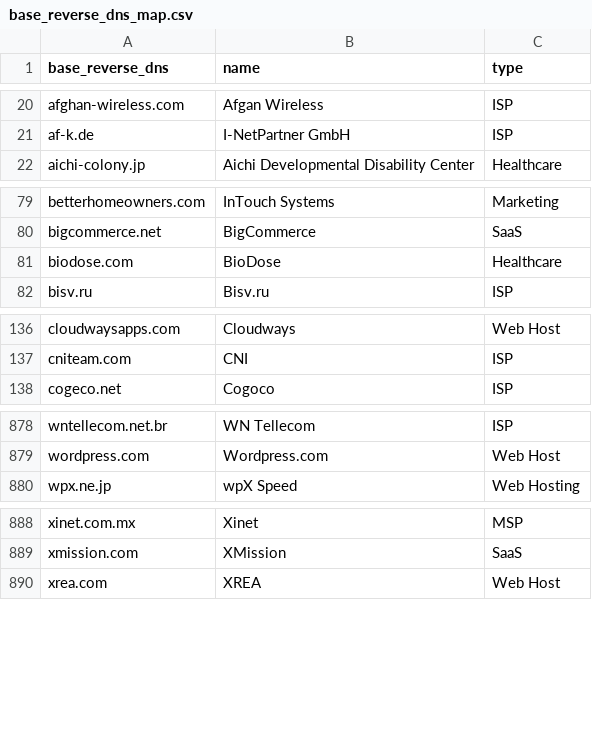
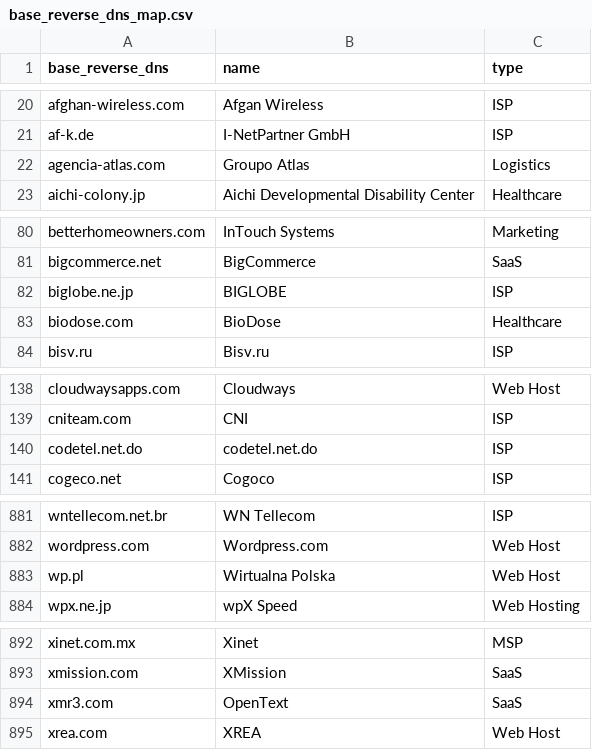
Before and after one commit to domainaware/parsedmarc, a CSV file: parsedmarc/resources/maps/base_reverse_dns_map.csv, drawn as a sheet; only a part is shown, gaps mark what is left out; the diff names each change by its address in the sheet, - before the commit and + after, or states it on an @@ line.

Commit message:
Update reverse DNS map

```diff
--- a/parsedmarc/resources/maps/base_reverse_dns_map.csv
+++ b/parsedmarc/resources/maps/base_reverse_dns_map.csv
+row 22: agencia-atlas.com | Groupo Atlas | Logistics
+row 82: biglobe.ne.jp | BIGLOBE | ISP
+row 140: codetel.net.do | codetel.net.do | ISP
+row 883: wp.pl | Wirtualna Polska | Web Host
+row 894: xmr3.com | OpenText | SaaS
```
